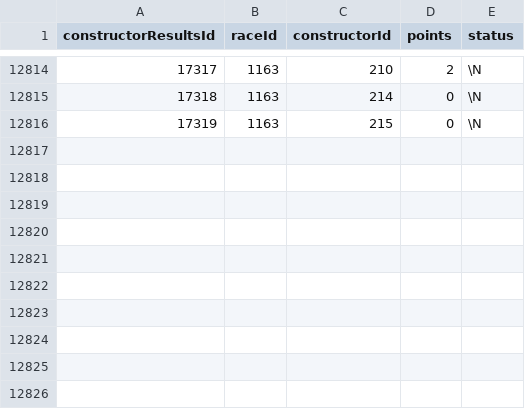
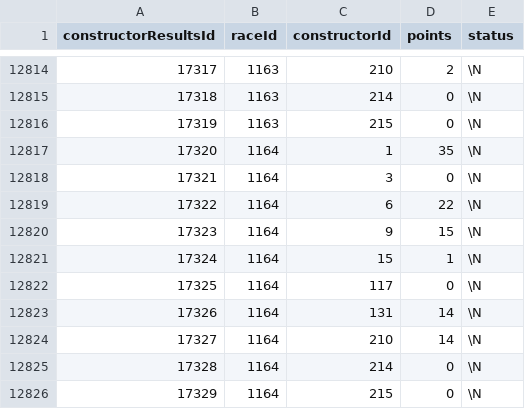
Before and after one commit to TracingInsights-Archive/RaceData, a CSV file: data/constructor_results.csv, drawn as a sheet; only a part is shown, gaps mark what is left out.

```diff
--- a/data/constructor_results.csv
+++ b/data/constructor_results.csv
@@ -12816 +12816,11 @@ constructorResultsId,raceId,constructorId,points,status
 17319,1163,215,0,\N
+17320,1164,1,35,\N
+17321,1164,3,0,\N
+17322,1164,6,22,\N
+17323,1164,9,15,\N
+17324,1164,15,1,\N
+17325,1164,117,0,\N
+17326,1164,131,14,\N
+17327,1164,210,14,\N
+17328,1164,214,0,\N
+17329,1164,215,0,\N
```
Also changed, not shown: data/constructor_standings.csv, data/driver_standings.csv, 5 other files.
